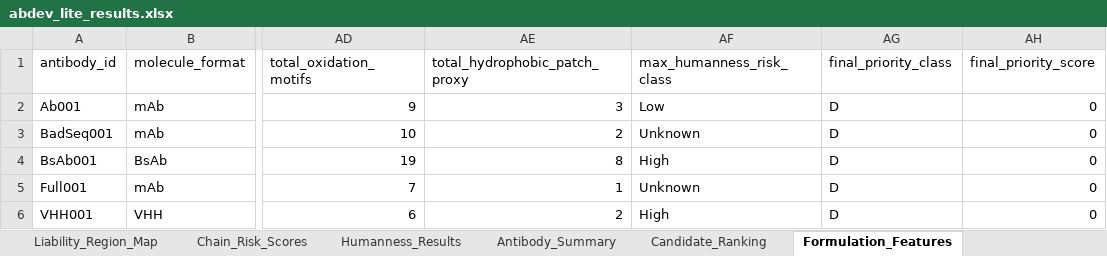
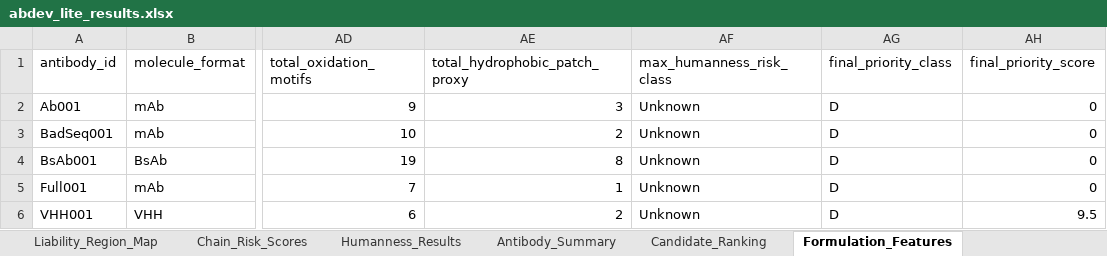
Before and after one commit to lxlc199601-creator/AbDev-Lite, an Excel workbook: outputs/abdev_lite_results.xlsx, sheet Formulation_Features, drawn as a sheet; only a part is shown, gaps mark what is left out; values as stored, in another font and other column widths than the file's, no borders; the diff names each change by its address in the sheet, - before the commit and + after, or states it on an @@ line.

```diff
--- a/outputs/abdev_lite_results.xlsx (sheet Formulation_Features)
+++ b/outputs/abdev_lite_results.xlsx (sheet Formulation_Features)
-AF2 (max_humanness_risk_class): Low
+AF2 (max_humanness_risk_class): Unknown
-AF4 (max_humanness_risk_class): High
+AF4 (max_humanness_risk_class): Unknown
-AF6 (max_humanness_risk_class): High
+AF6 (max_humanness_risk_class): Unknown
-AH6 (final_priority_score): 0
+AH6 (final_priority_score): 9.5
```
Also changed, not shown: sheet Structure_Results, sheet Humanness_Results, sheet Antibody_Summary, sheet Candidate_Ranking, sheet Structural_Risk_Summary, other sheet tabs, 19 other files.
